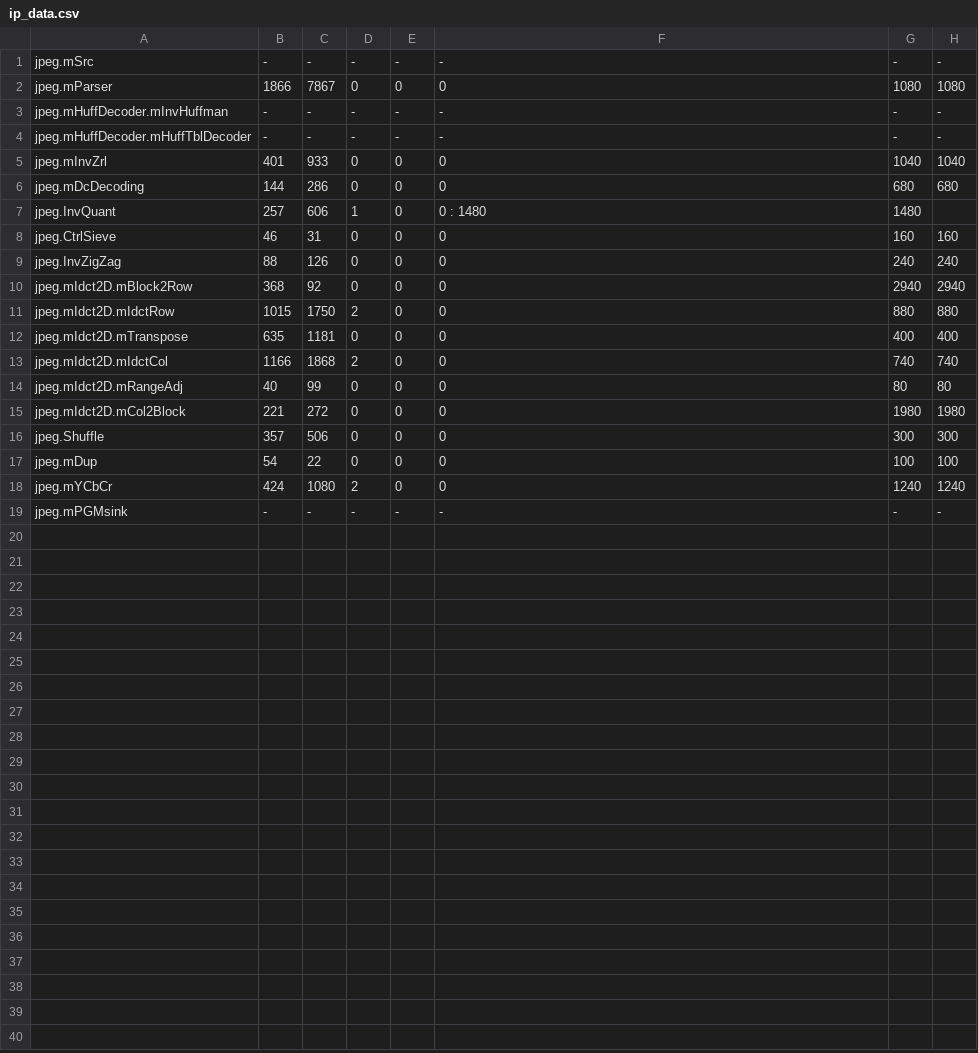
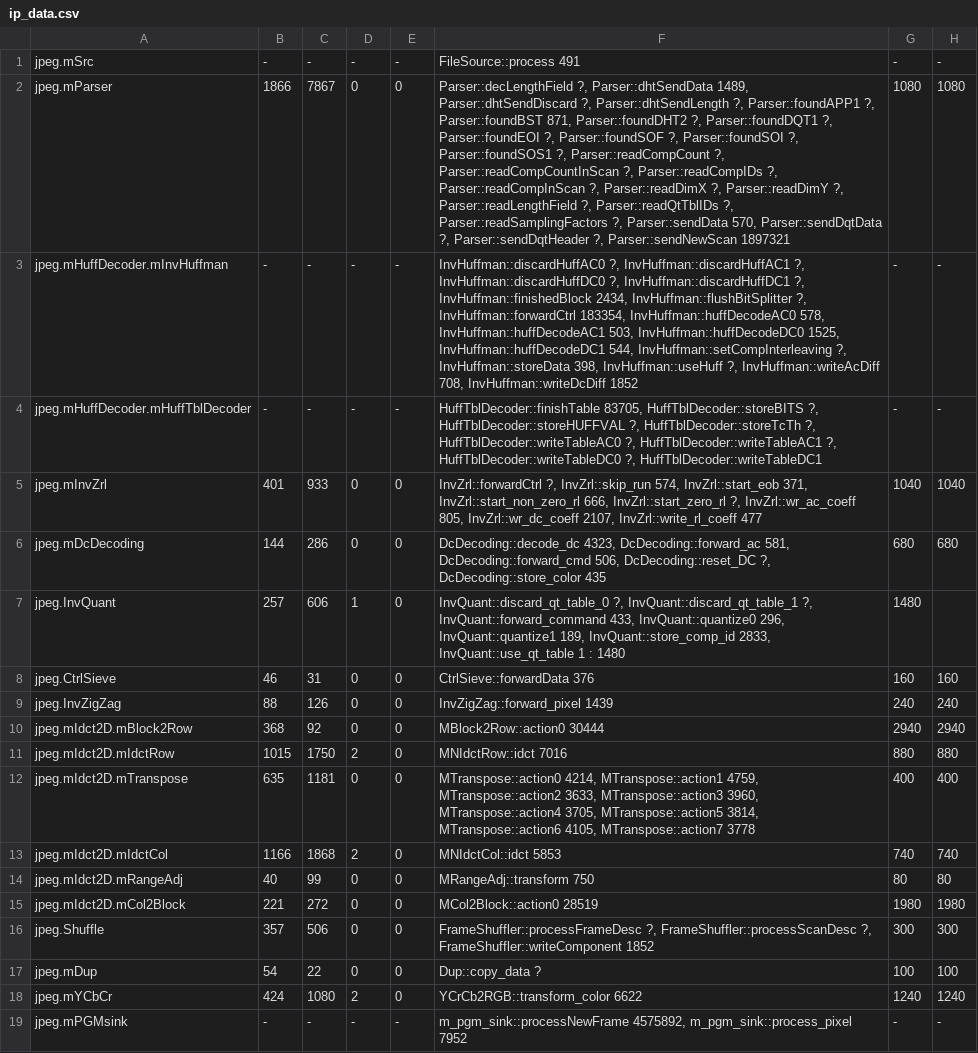
Before and after one commit to JoachimFalk/systemoc-SysteMoC, a CSV file: systemoc-jpeg-decoder/specGen-mapping/ip_data.csv, drawn as a sheet; the diff names each change by its address in the sheet, - before the commit and + after, or states it on an @@ line.

Commit message:
* added values @ip_data.csv
git-archimport-id: falk@cs.fau.de--2007-systemoc-intern/SystemC-Examples--mainline--0.6--patch-238

```diff
--- a/systemoc-jpeg-decoder/specGen-mapping/ip_data.csv
+++ b/systemoc-jpeg-decoder/specGen-mapping/ip_data.csv
-F1: -
+F1: FileSource::process 491
-F2: 0
+F2: Parser::decLengthField ?, Parser::dhtSendData 1489, Parser::dhtSendDiscard ?, Parser::dhtSendLength ?, Parser::foundAPP1 ?, Parser::foundBST 871, Parser::foundDHT2 ?, Parser::foundDQT1 ?, Parser::foundEOI ?, Parser::foundSOF ?, Parser::foundSOI ?, Parser::foundSOS1 ?, Parser::readCompCount ?, Parser::readCompCountInScan ?, Parser::readCompIDs ?, Parser::readCompInScan ?, Parser::readDimX ?, Parser::readDimY ?, Parser::readLengthField ?, Parser::readQtTblIDs ?, Parser::readSamplingFactors ?, Parser::sendData 570, Parser::sendDqtData ?, Parser::sendDqtHeader ?, Parser::sendNewScan 1897321
-F3: -
+F3: InvHuffman::discardHuffAC0 ?, InvHuffman::discardHuffAC1 ?, InvHuffman::discardHuffDC0 ?, InvHuffman::discardHuffDC1 ?, InvHuffman::finishedBlock 2434, InvHuffman::flushBitSplitter ?, InvHuffman::forwardCtrl 183354, InvHuffman::huffDecodeAC0 578, InvHuffman::huffDecodeAC1 503, InvHuffman::huffDecodeDC0 1525, InvHuffman::huffDecodeDC1 544, InvHuffman::setCompInterleaving ?, InvHuffman::storeData 398, InvHuffman::useHuff ?, InvHuffman::writeAcDiff 708, InvHuffman::writeDcDiff 1852
-F4: -
+F4: HuffTblDecoder::finishTable 83705, HuffTblDecoder::storeBITS ?, HuffTblDecoder::storeHUFFVAL ?, HuffTblDecoder::storeTcTh ?, HuffTblDecoder::writeTableAC0 ?, HuffTblDecoder::writeTableAC1 ?, HuffTblDecoder::writeTableDC0 ?, HuffTblDecoder::writeTableDC1
-F5: 0
+F5: InvZrl::forwardCtrl ?, InvZrl::skip_run 574, InvZrl::start_eob 371, InvZrl::start_non_zero_rl 666, InvZrl::start_zero_rl ?, InvZrl::wr_ac_coeff 805, InvZrl::wr_dc_coeff 2107, InvZrl::write_rl_coeff 477
-F6: 0
+F6: DcDecoding::decode_dc 4323, DcDecoding::forward_ac 581, DcDecoding::forward_cmd 506, DcDecoding::reset_DC ?, DcDecoding::store_color 435
-F7: 0 : 1480
+F7: InvQuant::discard_qt_table_0 ?, InvQuant::discard_qt_table_1 ?, InvQuant::forward_command 433, InvQuant::quantize0 296, InvQuant::quantize1 189, InvQuant::store_comp_id 2833, InvQuant::use_qt_table 1 : 1480
-F8: 0
+F8: CtrlSieve::forwardData 376
-F9: 0
+F9: InvZigZag::forward_pixel 1439
-F10: 0
+F10: MBlock2Row::action0 30444
-F11: 0
+F11: MNIdctRow::idct 7016
-F12: 0
+F12: MTranspose::action0 4214, MTranspose::action1 4759, MTranspose::action2 3633, MTranspose::action3 3960, MTranspose::action4 3705, MTranspose::action5 3814, MTranspose::action6 4105, MTranspose::action7 3778
-F13: 0
+F13: MNIdctCol::idct 5853
-F14: 0
+F14: MRangeAdj::transform 750
-F15: 0
+F15: MCol2Block::action0 28519
-F16: 0
+F16: FrameShuffler::processFrameDesc ?, FrameShuffler::processScanDesc ?, FrameShuffler::writeComponent 1852
-F17: 0
+F17: Dup::copy_data ?
-F18: 0
+F18: YCrCb2RGB::transform_color 6622
-F19: -
+F19: m_pgm_sink::processNewFrame 4575892, m_pgm_sink::process_pixel 7952
```
